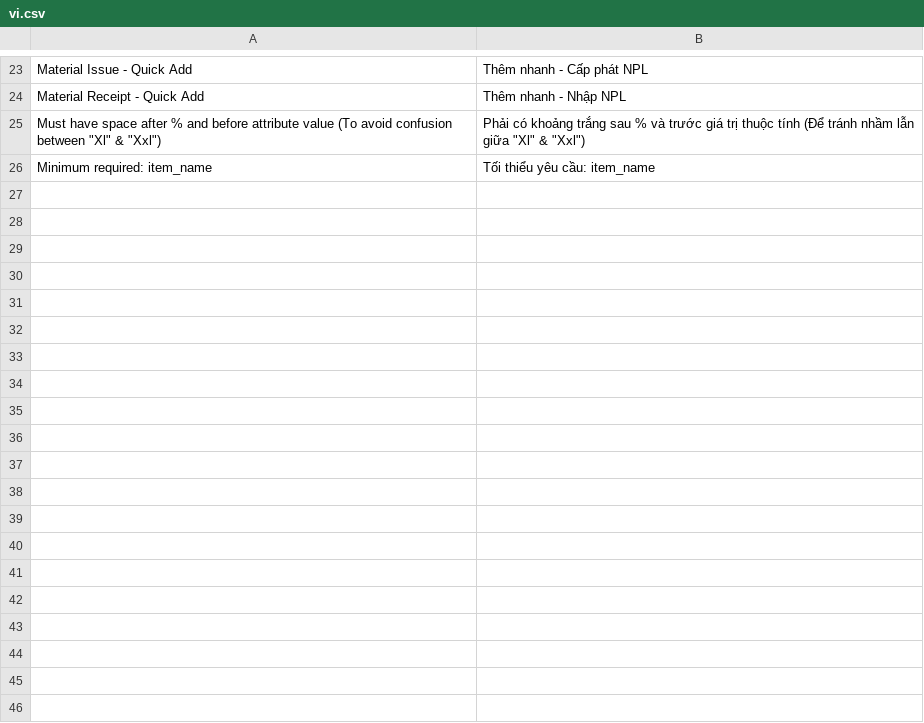
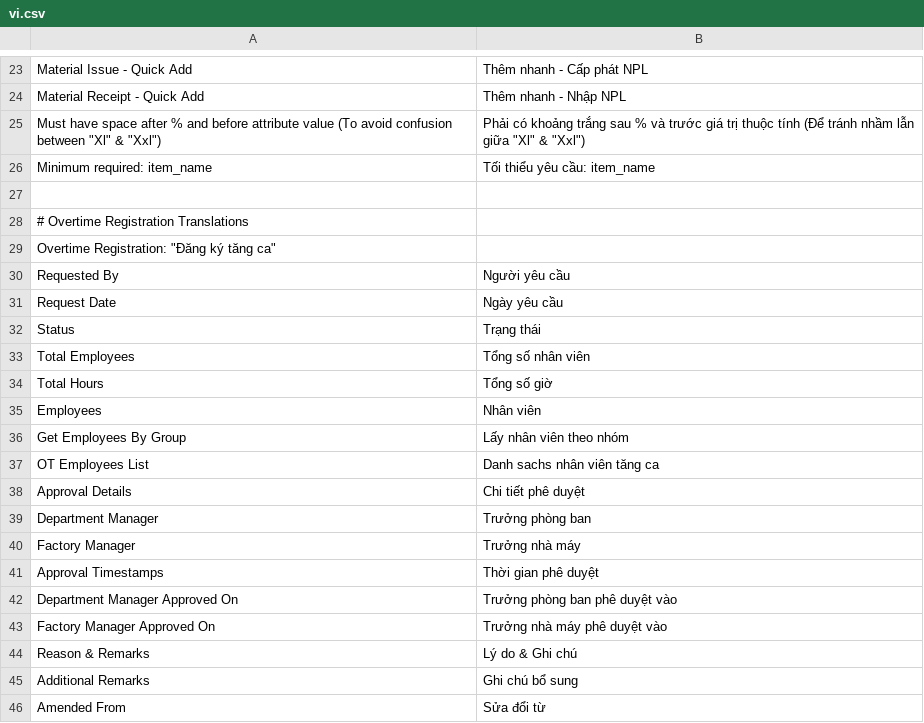
Before and after one commit to nguyenson-toray/customize_erpnext, a CSV file: customize_erpnext/translations/vi.csv, drawn as a sheet; only a part is shown, gaps mark what is left out; the diff covers the shown part only; the diff names each change by its address in the sheet, - before the commit and + after, or states it on an @@ line.

Commit message:
update  Overtime Registration

```diff
--- a/customize_erpnext/translations/vi.csv
+++ b/customize_erpnext/translations/vi.csv
+row 27: (empty)
+row 28: # Overtime Registration Translations
+row 29: Overtime Registration: "Đăng ký tăng ca"
+row 30: Requested By | Người yêu cầu
+row 31: Request Date | Ngày yêu cầu
+row 32: Status | Trạng thái
+row 33: Total Employees | Tổng số nhân viên
+row 34: Total Hours | Tổng số giờ
+row 35: Employees | Nhân viên
+row 36: Get Employees By Group | Lấy nhân viên theo nhóm
+row 37: OT Employees List | Danh sachs nhân viên tăng ca
+row 38: Approval Details | Chi tiết phê duyệt
+row 39: Department Manager | Trưởng phòng ban
+row 40: Factory Manager | Trưởng nhà máy
+row 41: Approval Timestamps | Thời gian phê duyệt
+row 42: Department Manager Approved On | Trưởng phòng ban phê duyệt vào
+row 43: Factory Manager Approved On | Trưởng nhà máy phê duyệt vào
+row 44: Reason & Remarks | Lý do & Ghi chú
+row 45: Additional Remarks | Ghi chú bổ sung
+row 46: Amended From | Sửa đổi từ
```
Also changed, not shown: 76 added rows elsewhere in this file, 9 other files.
